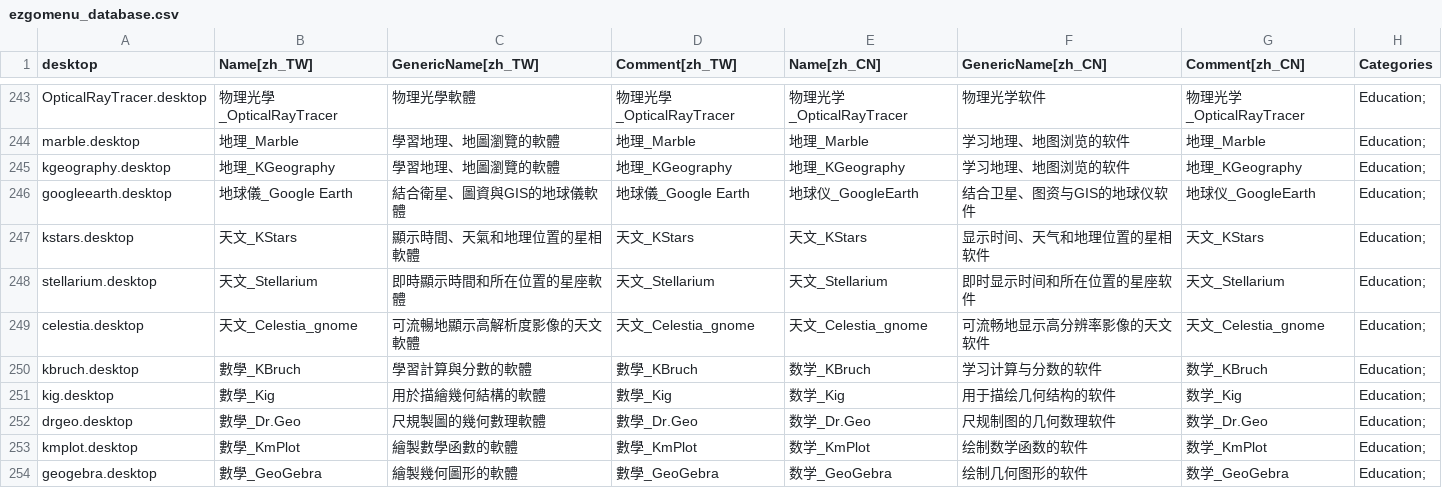
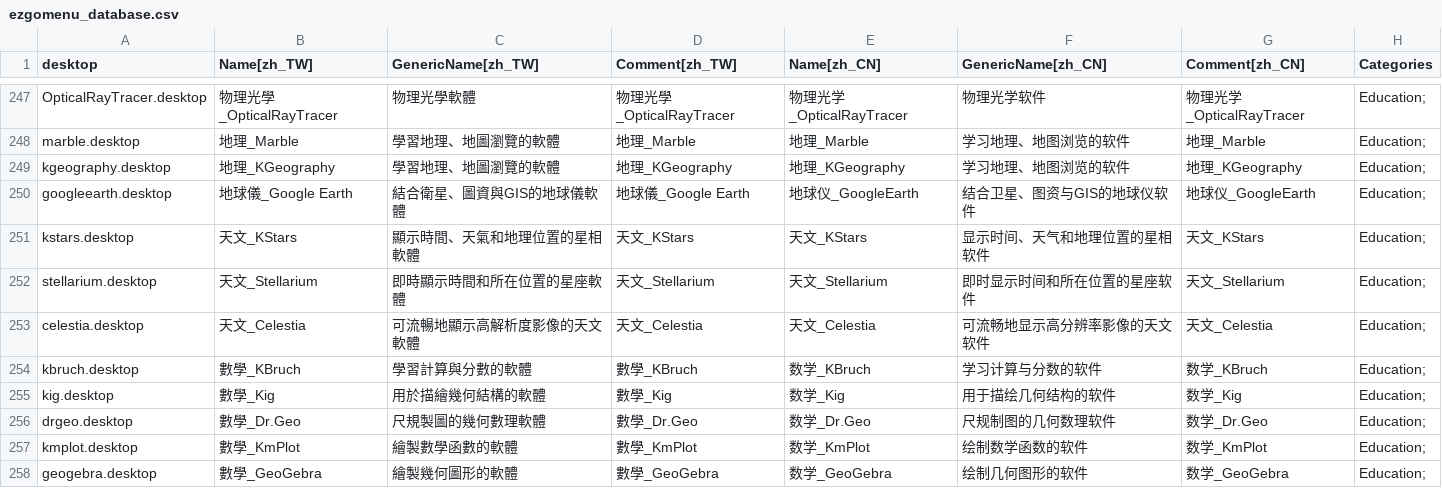
Before and after one commit to fweng322/debian-ezgo, a CSV file: ezgo-menu/xdg/ezgomenu_database.csv, drawn as a sheet; only a part is shown, gaps mark what is left out; the diff covers the shown part only.

```diff
--- a/ezgo-menu/xdg/ezgomenu_database.csv
+++ b/ezgo-menu/xdg/ezgomenu_database.csv
@@ -248,3 +252,3 @@ kstars.desktop,天文_KStars,顯示時間、天氣和地理位置的星相軟體
 stellarium.desktop,天文_Stellarium,即時顯示時間和所在位置的星座軟體,天文_Stellarium,天文_Stellarium,即时显示时间和所在位置的星座软件,天文_Stellarium,Education;
-celestia.desktop,天文_Celestia_gnome,可流暢地顯示高解析度影像的天文軟體,天文_Celestia_gnome,天文_Celestia_gnome,可流畅地显示高分辨率影像的天文软件,天文_Celestia_gnome,Education;
+celestia.desktop,天文_Celestia,可流暢地顯示高解析度影像的天文軟體,天文_Celestia,天文_Celestia,可流畅地显示高分辨率影像的天文软件,天文_Celestia,Education;
 kbruch.desktop,數學_KBruch,學習計算與分數的軟體,數學_KBruch,数学_KBruch,学习计算与分数的软件,数学_KBruch,Education;
```
Also changed, not shown: 7 added rows and 4 edited cells elsewhere in this file, 1 other file.
